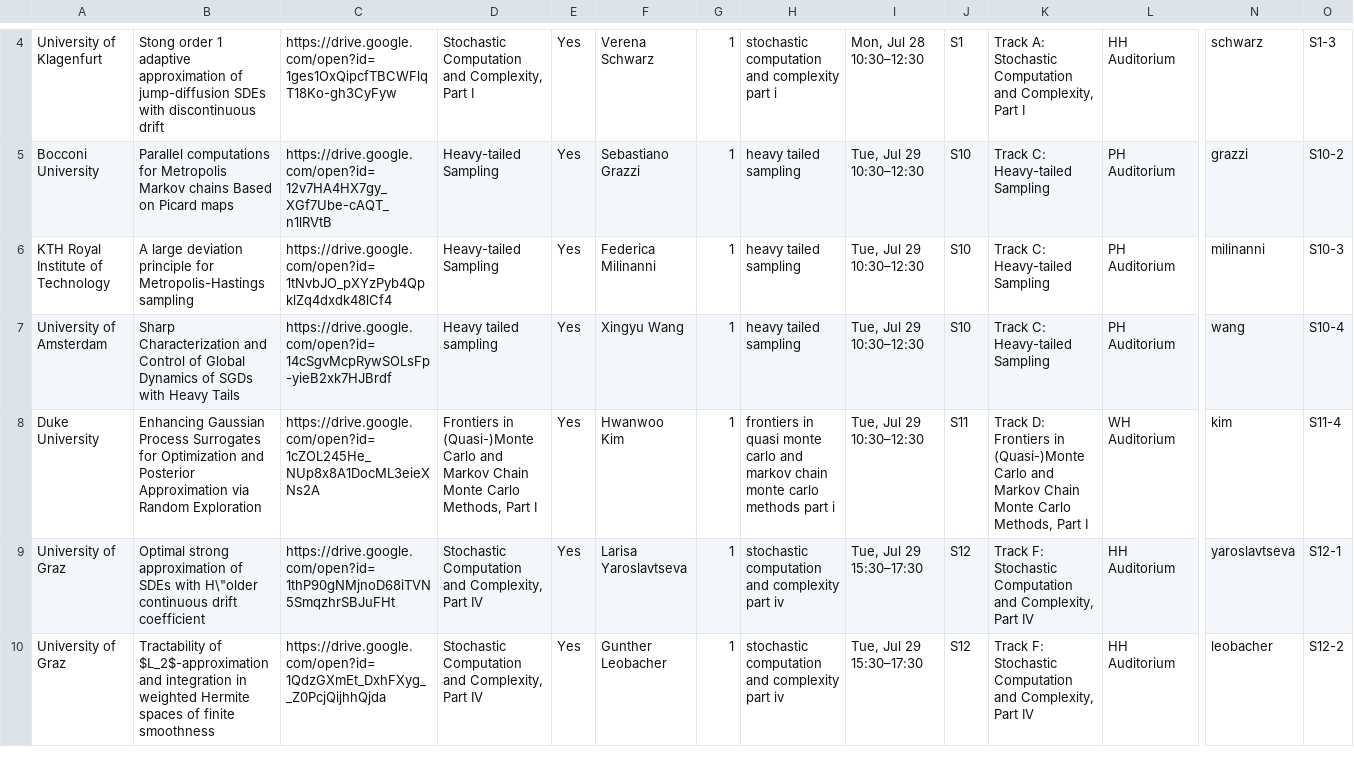
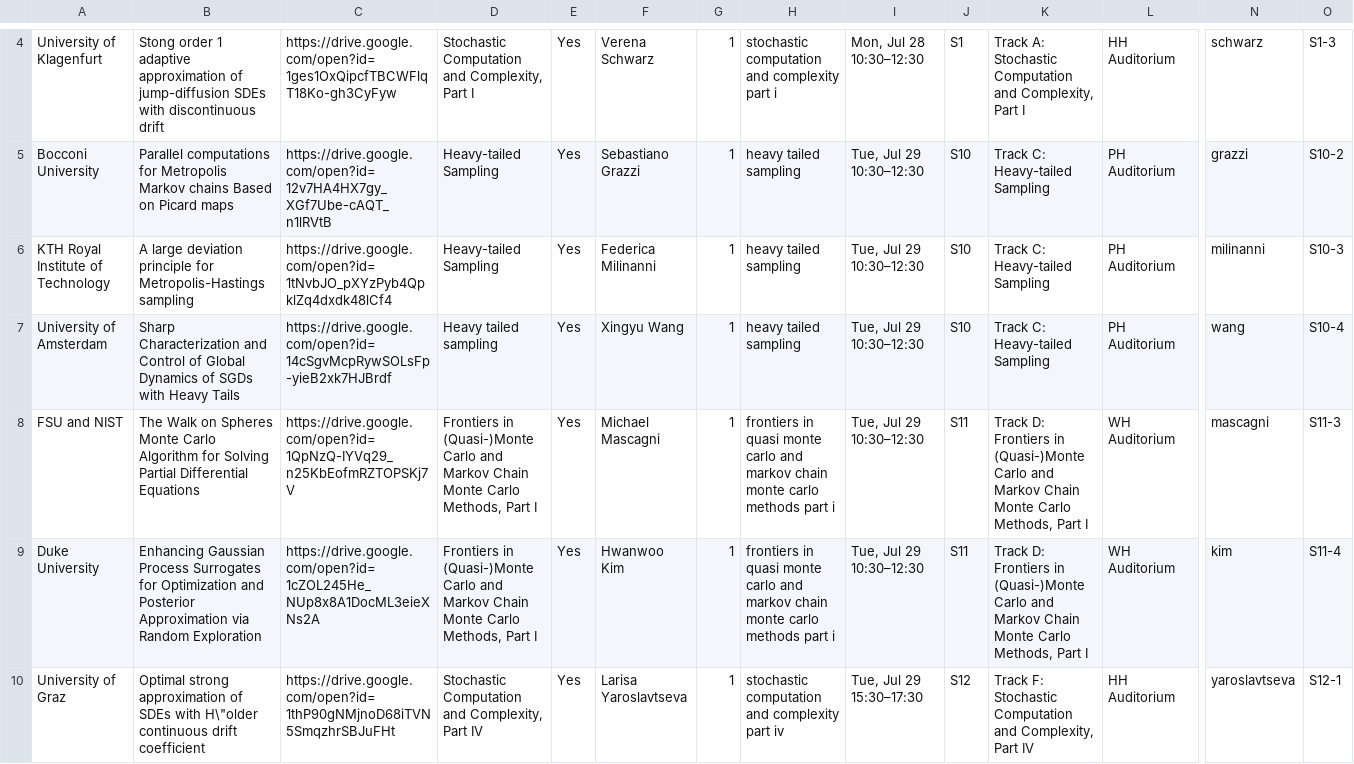
Before and after one commit to fjhickernell/MCM-2025-Program, a CSV file: preprocess/interim/special_session_abstracts_talkid.csv, drawn as a sheet; only a part is shown, gaps mark what is left out; the shorter side is filled out with more unchanged rows; rows hold the shown columns only; the diff names each change by its address in the sheet, - before the commit and + after, or states it on an @@ line.

Commit message:
Added Michael Mascagni's talk

```diff
--- a/preprocess/interim/special_session_abstracts_talkid.csv
+++ b/preprocess/interim/special_session_abstracts_talkid.csv
+row 8: FSU and NIST | The Walk on Spheres Monte Carlo Algorithm for Solving Partial Differential Equations | https://drive.google.com/open?id=1QpNzQ-IYVq29_n25KbEofmRZTOPSKj7V | Frontiers in (Quasi-)Monte Carlo and Markov Chain Monte Carlo Methods, Part I | Yes | Michael Mascagni | 1 | frontiers in quasi monte carlo and markov chain monte carlo methods part i | Tue, Jul 29 10:30–12:30 | S11 | Track D: Frontiers in (Quasi-)Monte Carlo and Markov Chain Monte Carlo Methods, Part I | WH Auditorium | mascagni | S11-3
```
Also changed, not shown: preprocess/input/special_session_abstracts.csv, preprocess/interim/abstracts_df.csv, 11 other files.
